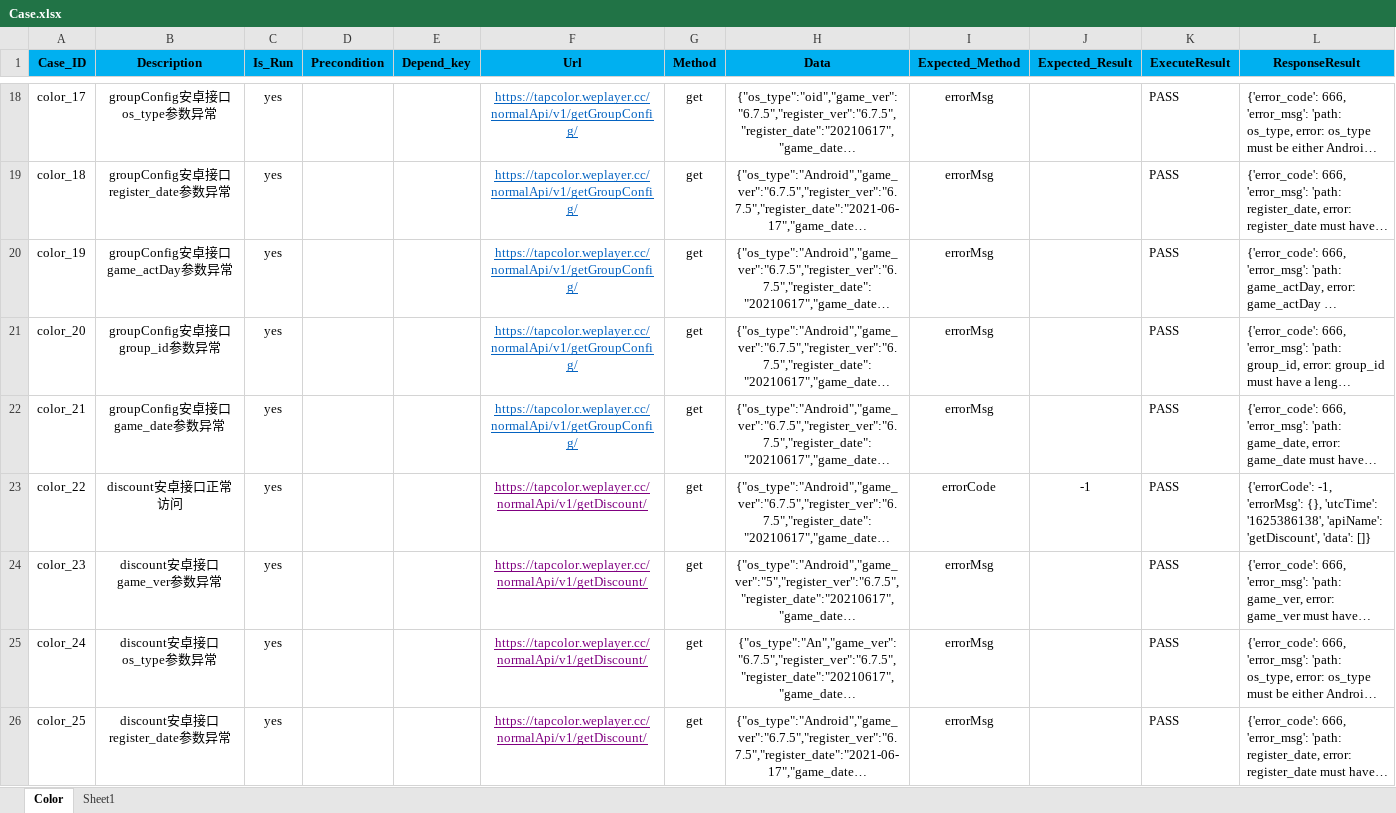
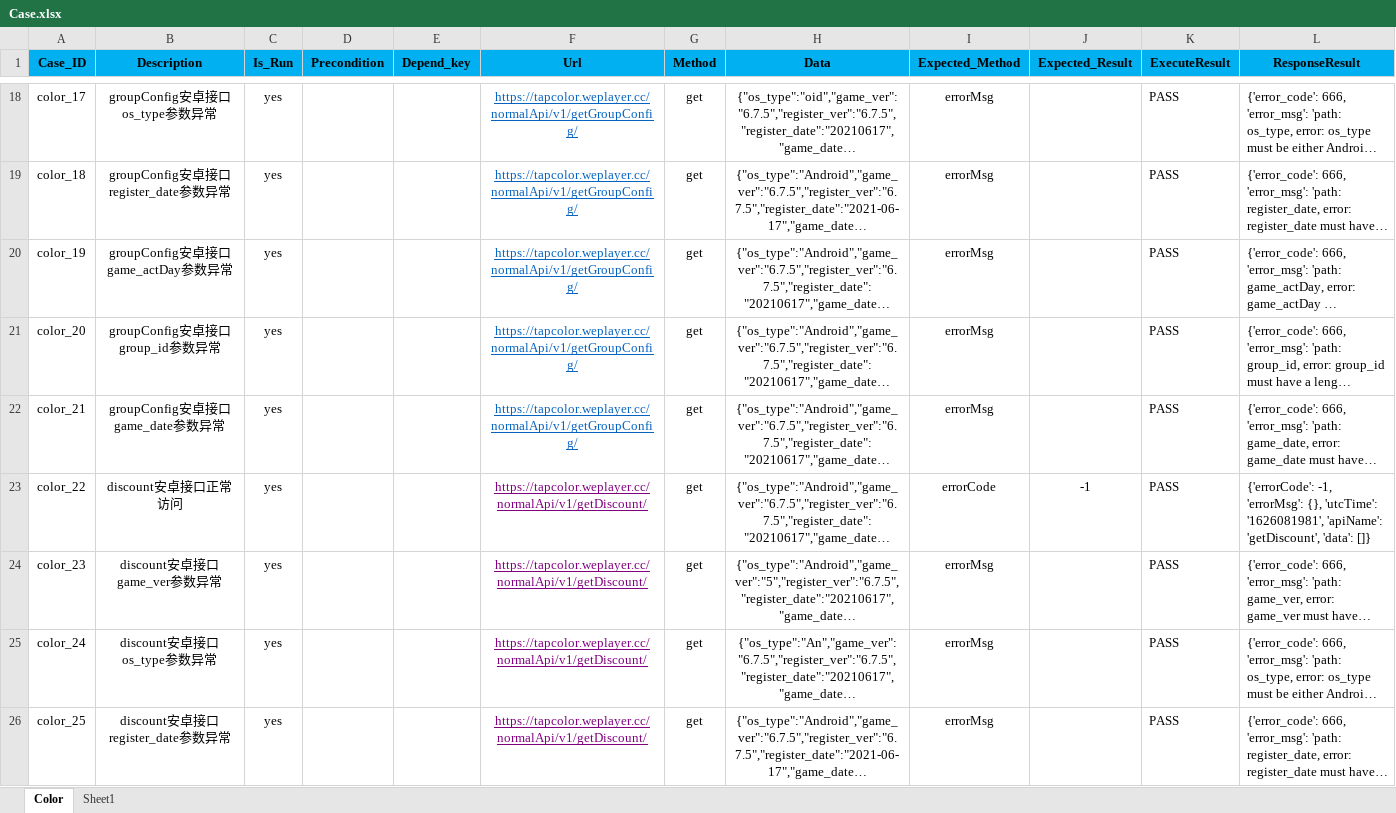
Before and after one commit to Tbacode/ToolSuit, an Excel workbook: ColorInterfaceRefactor/Case/Case.xlsx, sheet Color, drawn as a sheet; only a part is shown, gaps mark what is left out; long unchanged cells end in …; values as stored, in another font and other column widths than the file's, no borders; the diff covers the shown part only; the diff names each change by its address in the sheet, - before the commit and + after, or states it on an @@ line.

```diff
--- a/ColorInterfaceRefactor/Case/Case.xlsx (sheet Color)
+++ b/ColorInterfaceRefactor/Case/Case.xlsx (sheet Color)
-L23 (ResponseResult): …{}, 'utcTime': '1625386138', 'apiName': 'getDiscount',…
+L23 (ResponseResult): …{}, 'utcTime': '1626081981', 'apiName': 'getDiscount',…
```
Also changed, not shown: 13 edited cells elsewhere in this sheet, 6 other files.
